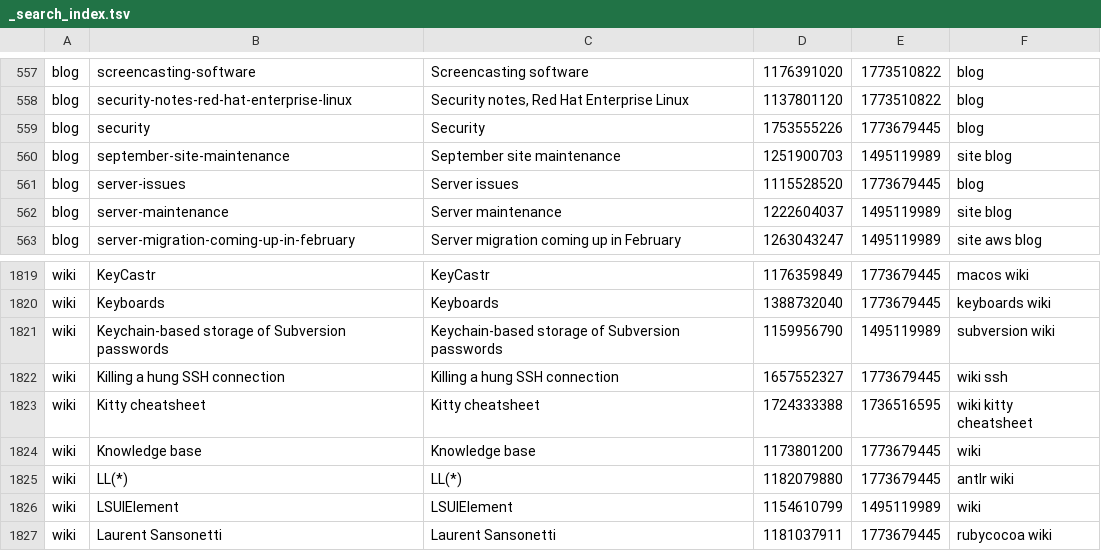
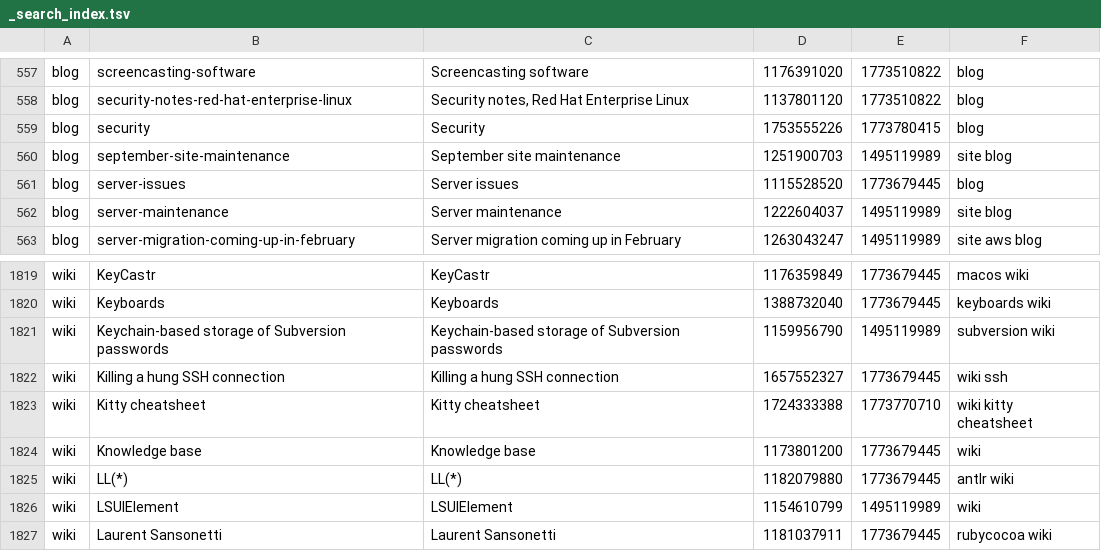
Before and after one commit to wincent/masochist, a TSV file: _search_index.tsv, drawn as a sheet; only a part is shown, gaps mark what is left out.

```diff
--- a/_search_index.tsv
+++ b/_search_index.tsv
@@ -558,3 +558,3 @@ blog	screencasting-software	Screencasting software	1176391020	1773510822	blog
 blog	security-notes-red-hat-enterprise-linux	Security notes, Red Hat Enterprise Linux	1137801120	1773510822	blog
-blog	security	Security	1753555226	1773679445	blog
+blog	security	Security	1753555226	1773780415	blog
 blog	september-site-maintenance	September site maintenance	1251900703	1495119989	site blog
@@ -1822,3 +1822,3 @@ wiki	Keychain-based storage of Subversion passwords	Keychain-based storage of Su
 wiki	Killing a hung SSH connection	Killing a hung SSH connection	1657552327	1773679445	wiki ssh
-wiki	Kitty cheatsheet	Kitty cheatsheet	1724333388	1736516595	wiki kitty cheatsheet
+wiki	Kitty cheatsheet	Kitty cheatsheet	1724333388	1773770710	wiki kitty cheatsheet
 wiki	Knowledge base	Knowledge base	1173801200	1773679445	wiki
```
Also changed, not shown: 7 other files.
